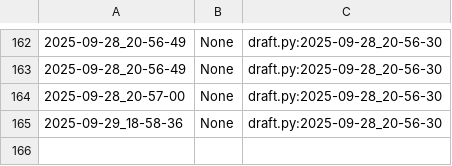
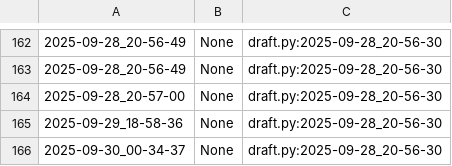
Before and after one commit to qxcode-course/poo-dd-cd-bloco-a-gutoteix, a CSV file: poo/.tko/track/enxugar/track.csv, drawn as a sheet; only a part is shown, gaps mark what is left out.

```diff
--- a/poo/.tko/track/enxugar/track.csv
+++ b/poo/.tko/track/enxugar/track.csv
@@ -165 +165,2 @@
 2025-09-29_18-58-36,None,draft.py:2025-09-28_20-56-30
+2025-09-30_00-34-37,None,draft.py:2025-09-28_20-56-30
```
Also changed, not shown: poo/.tko/track/animal/track.csv, poo/.tko/track/carro/track.csv, 7 other files.
